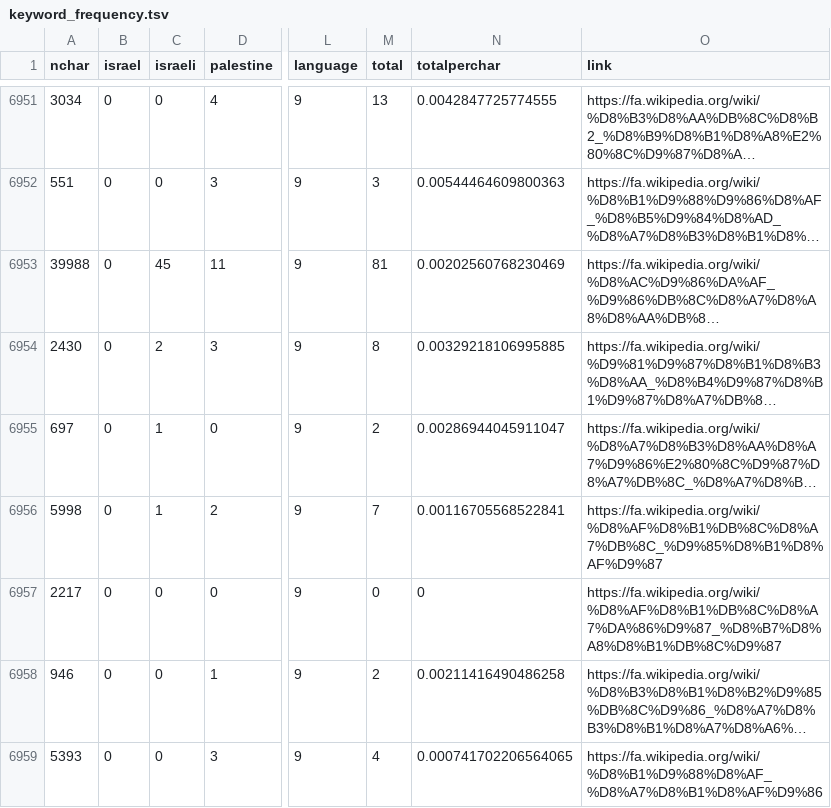
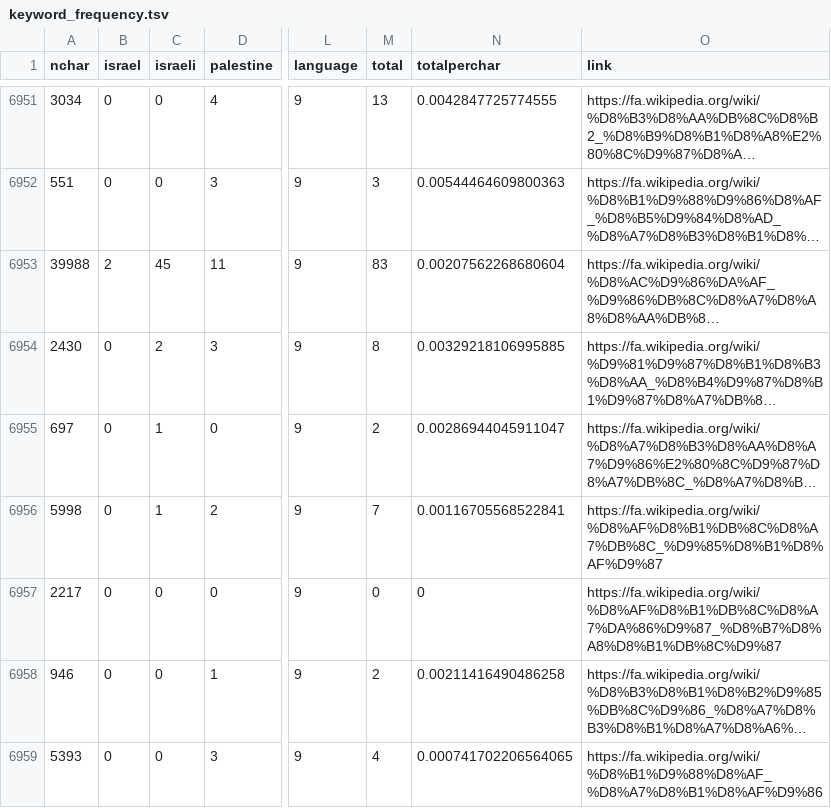
Before and after one commit to wendy-dw/col_an_data_for_soc_sci, a TSV file: data/keyword_frequency.tsv, drawn as a sheet; only a part is shown, gaps mark what is left out; long unchanged cells end in …; the diff names each change by its address in the sheet, - before the commit and + after, or states it on an @@ line.

Commit message:
Correct persian word for israel

```diff
--- a/data/keyword_frequency.tsv
+++ b/data/keyword_frequency.tsv
-B6953 (israel): 0
+B6953 (israel): 2
-M6953 (total): 81
+M6953 (total): 83
-N6953 (totalperchar): 0.00202560768230469
+N6953 (totalperchar): 0.00207562268680604
```
Also changed, not shown: 2 other files.
